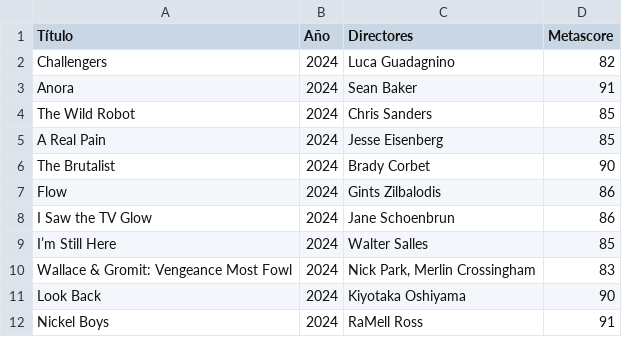
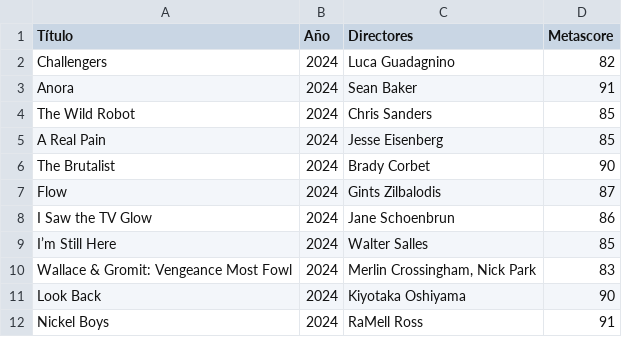
Before and after one commit to SamuelFriHer/letterboxd-scraper, a CSV file: output/letterboxd_year_2024.csv, drawn as a sheet.

```diff
--- a/output/letterboxd_year_2024.csv
+++ b/output/letterboxd_year_2024.csv
@@ -6,6 +6,6 @@ A Real Pain,2024,Jesse Eisenberg,85
 The Brutalist,2024,Brady Corbet,90
-Flow,2024,Gints Zilbalodis,86
+Flow,2024,Gints Zilbalodis,87
 I Saw the TV Glow,2024,Jane Schoenbrun,86
 I’m Still Here,2024,Walter Salles,85
-Wallace & Gromit: Vengeance Most Fowl,2024,"Nick Park, Merlin Crossingham",83
+Wallace & Gromit: Vengeance Most Fowl,2024,"Merlin Crossingham, Nick Park",83
 Look Back,2024,Kiyotaka Oshiyama,90
```
Also changed, not shown: 2 other files.
